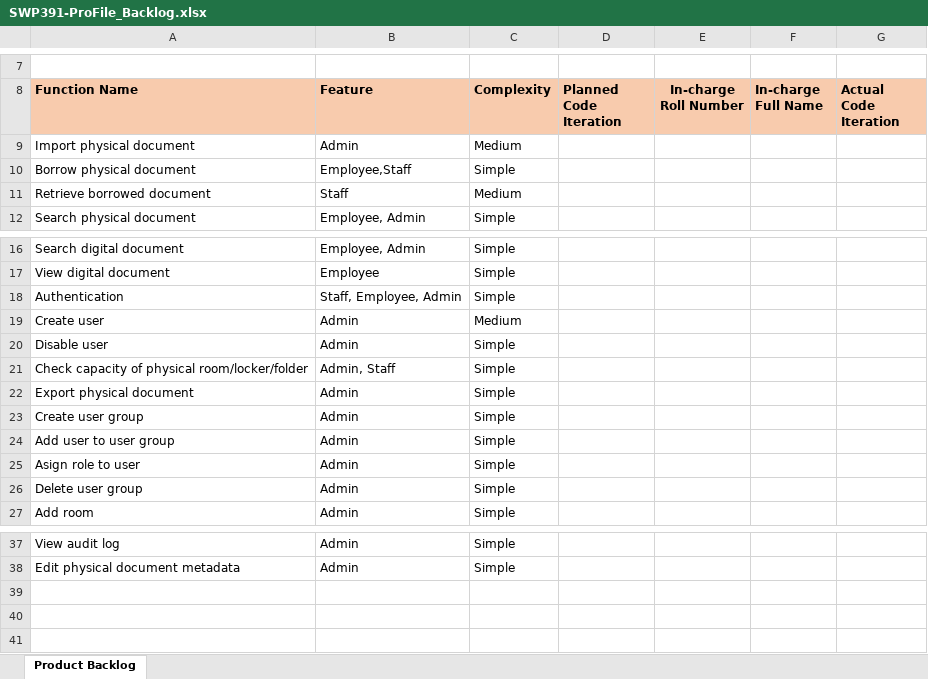
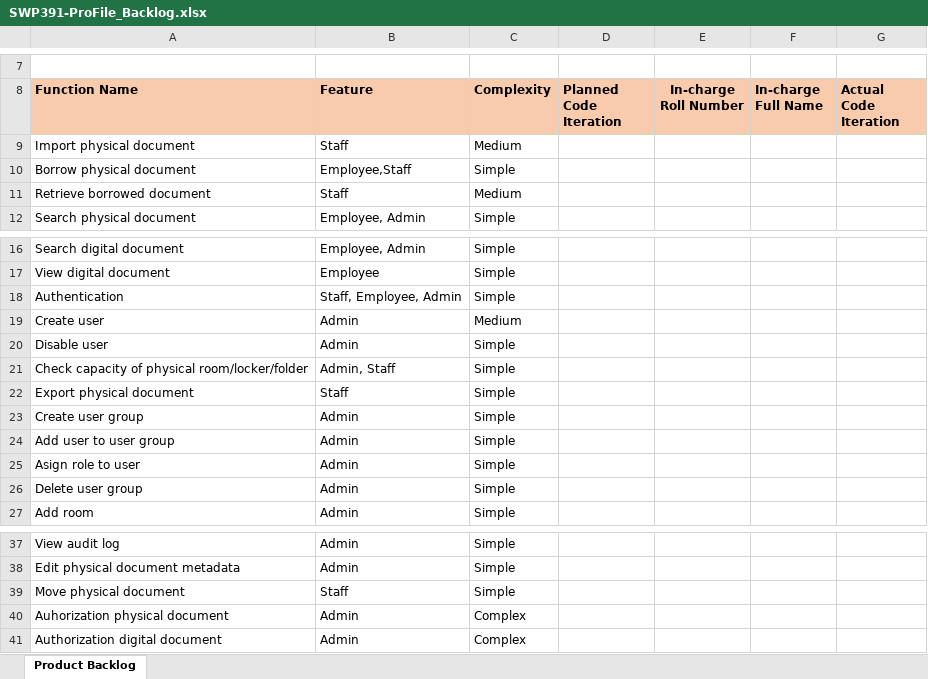
Before and after one commit to ProFile-org/Documentation, an Excel workbook: Backlog/SWP391-ProFile_Backlog.xlsx, sheet Product Backlog, drawn as a sheet; only a part is shown, gaps mark what is left out; values as stored, in another font and other column widths than the file's, no borders; charts and pictures not drawn; the diff names each change by its address in the sheet, - before the commit and + after, or states it on an @@ line.

Commit message:
doc: add 2 more entry in product backlog and complete the usecase diagram

```diff
--- a/Backlog/SWP391-ProFile_Backlog.xlsx (sheet Product Backlog)
+++ b/Backlog/SWP391-ProFile_Backlog.xlsx (sheet Product Backlog)
-B9 (Feature): Admin
+B9 (Feature): Staff
-B22 (Feature): Admin
+B22 (Feature): Staff
+row 39: Move physical document | Staff | Simple
+row 40: Auhorization physical document | Admin | Complex
+row 41: Authorization digital document | Admin | Complex
```
Also changed, not shown: 1 other file.
